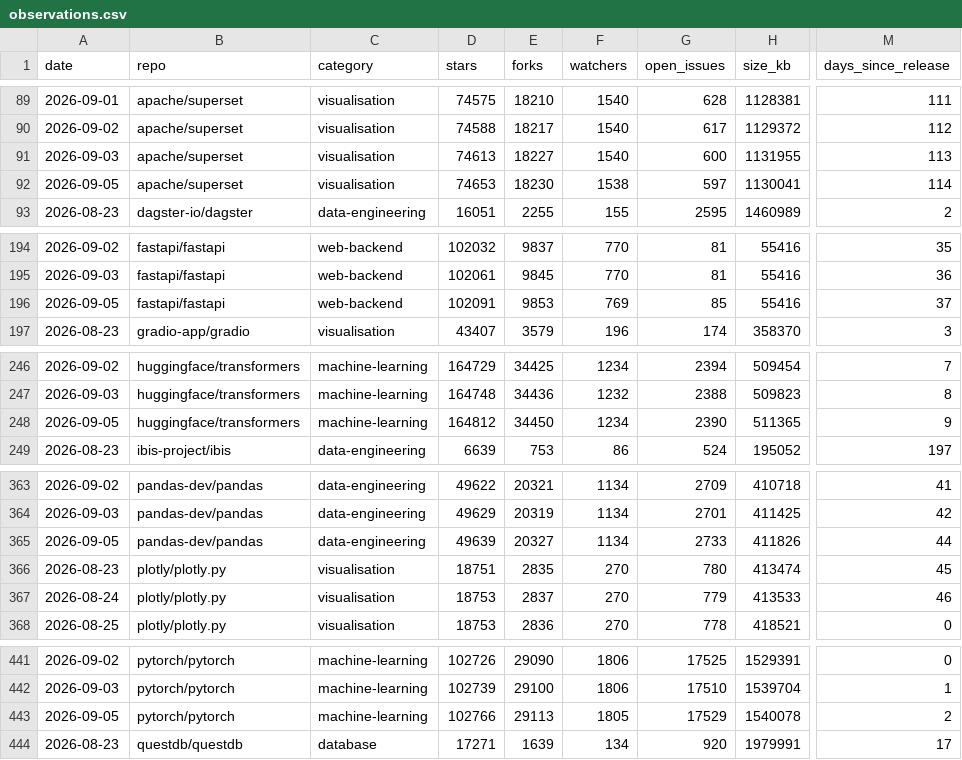
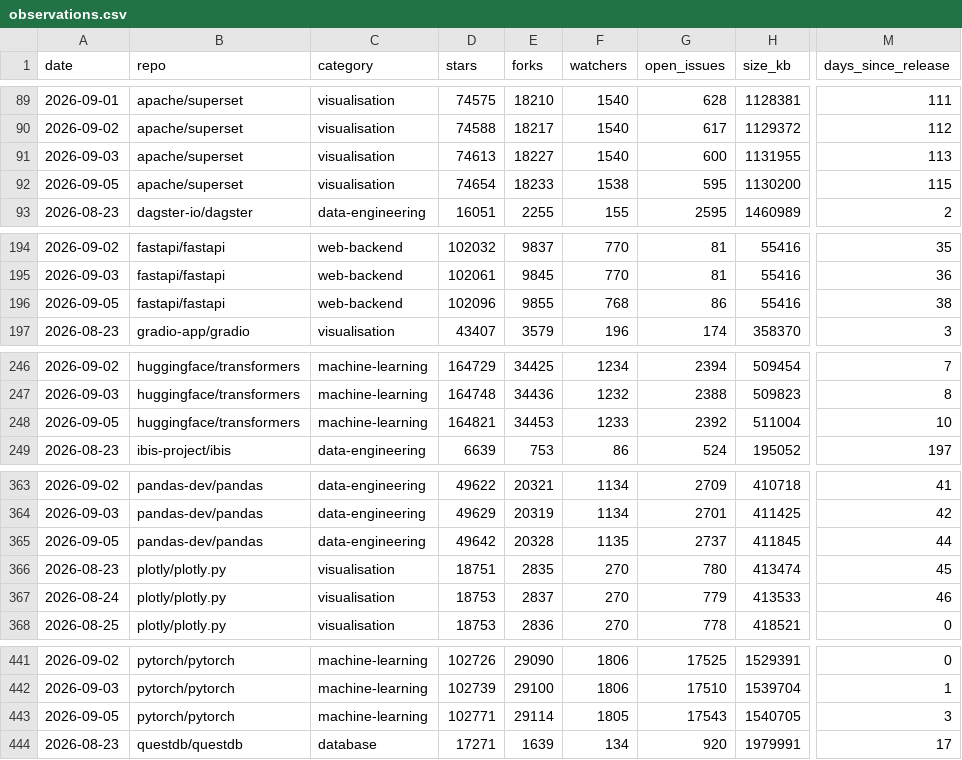
Before and after one commit to Amirzamani1l/oss-momentum, a CSV file: data/observations.csv, drawn as a sheet; only a part is shown, gaps mark what is left out; the diff covers the shown part only; the diff names each change by its address in the sheet, - before the commit and + after, or states it on an @@ line.

Commit message:
data: 2026-09-05 snapshot (42 projects, +698 stars, transformers leading) (#48)

```diff
--- a/data/observations.csv
+++ b/data/observations.csv
-D92 (stars): 74653
+D92 (stars): 74654
-E92 (forks): 18230
+E92 (forks): 18233
-G92 (open_issues): 597
+G92 (open_issues): 595
-H92 (size_kb): 1130041
+H92 (size_kb): 1130200
-M92 (days_since_release): 114
+M92 (days_since_release): 115
-D196 (stars): 102091
+D196 (stars): 102096
-E196 (forks): 9853
+E196 (forks): 9855
-F196 (watchers): 769
+F196 (watchers): 768
-G196 (open_issues): 85
+G196 (open_issues): 86
-M196 (days_since_release): 37
+M196 (days_since_release): 38
-D248 (stars): 164812
+D248 (stars): 164821
-E248 (forks): 34450
+E248 (forks): 34453
-F248 (watchers): 1234
+F248 (watchers): 1233
-G248 (open_issues): 2390
+G248 (open_issues): 2392
-H248 (size_kb): 511365
+H248 (size_kb): 511004
-M248 (days_since_release): 9
+M248 (days_since_release): 10
-D365 (stars): 49639
+D365 (stars): 49642
-E365 (forks): 20327
+E365 (forks): 20328
-F365 (watchers): 1134
+F365 (watchers): 1135
-G365 (open_issues): 2733
+G365 (open_issues): 2737
-H365 (size_kb): 411826
+H365 (size_kb): 411845
-D443 (stars): 102766
+D443 (stars): 102771
-E443 (forks): 29113
+E443 (forks): 29114
-G443 (open_issues): 17529
+G443 (open_issues): 17543
-H443 (size_kb): 1540078
+H443 (size_kb): 1540705
-M443 (days_since_release): 2
+M443 (days_since_release): 3
```
Also changed, not shown: 91 edited cells elsewhere in this file, 33 other files.
